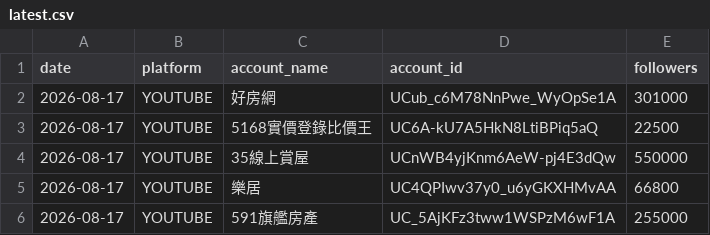
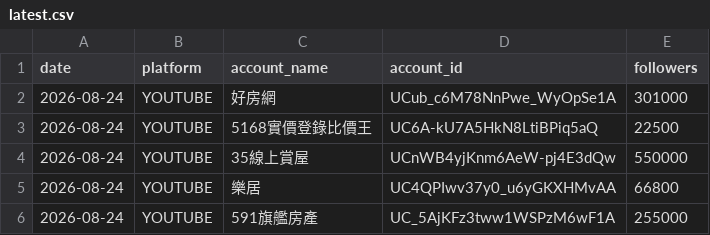
Before and after one commit to g1128-lol/real-estate-social-tracker, a CSV file: data/latest.csv, drawn as a sheet.

```diff
--- a/data/latest.csv
+++ b/data/latest.csv
@@ -1,6 +1,6 @@
 date,platform,account_name,account_id,followers
-2026-08-17,YOUTUBE,好房網,UCub_c6M78NnPwe_WyOpSe1A,301000
-2026-08-17,YOUTUBE,5168實價登錄比價王,UC6A-kU7A5HkN8LtiBPiq5aQ,22500
-2026-08-17,YOUTUBE,35線上賞屋,UCnWB4yjKnm6AeW-pj4E3dQw,550000
-2026-08-17,YOUTUBE,樂居,UC4QPIwv37y0_u6yGKXHMvAA,66800
-2026-08-17,YOUTUBE,591旗艦房產,UC_5AjKFz3tww1WSPzM6wF1A,255000
+2026-08-24,YOUTUBE,好房網,UCub_c6M78NnPwe_WyOpSe1A,301000
+2026-08-24,YOUTUBE,5168實價登錄比價王,UC6A-kU7A5HkN8LtiBPiq5aQ,22500
+2026-08-24,YOUTUBE,35線上賞屋,UCnWB4yjKnm6AeW-pj4E3dQw,550000
+2026-08-24,YOUTUBE,樂居,UC4QPIwv37y0_u6yGKXHMvAA,66800
+2026-08-24,YOUTUBE,591旗艦房產,UC_5AjKFz3tww1WSPzM6wF1A,255000
```
